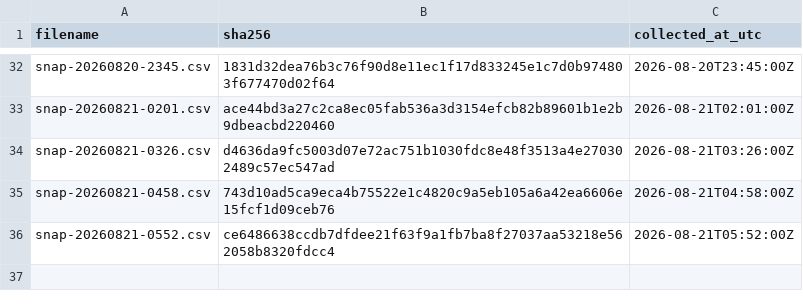
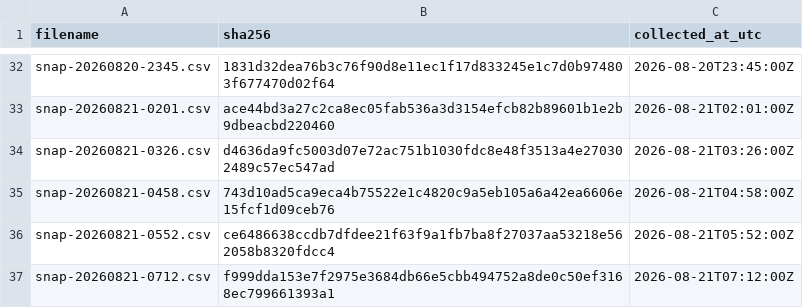
Before and after one commit to twill3c/midashi-sanmenkyo, a CSV file: data/ledger.csv, drawn as a sheet; only a part is shown, gaps mark what is left out.

```diff
--- a/data/ledger.csv
+++ b/data/ledger.csv
@@ -36 +36,2 @@ snap-20260821-0458.csv,743d10ad5ca9eca4b75522e1c4820c9a5eb105a6a42ea6606e15fcf1d
 snap-20260821-0552.csv,ce6486638ccdb7dfdee21f63f9a1fb7ba8f27037aa53218e562058b8320fdcc4,2026-08-21T05:52:00Z
+snap-20260821-0712.csv,f999dda153e7f2975e3684db66e5cbb494752a8de0c50ef3168ec799661393a1,2026-08-21T07:12:00Z
```
Also changed, not shown: 1 other file.
